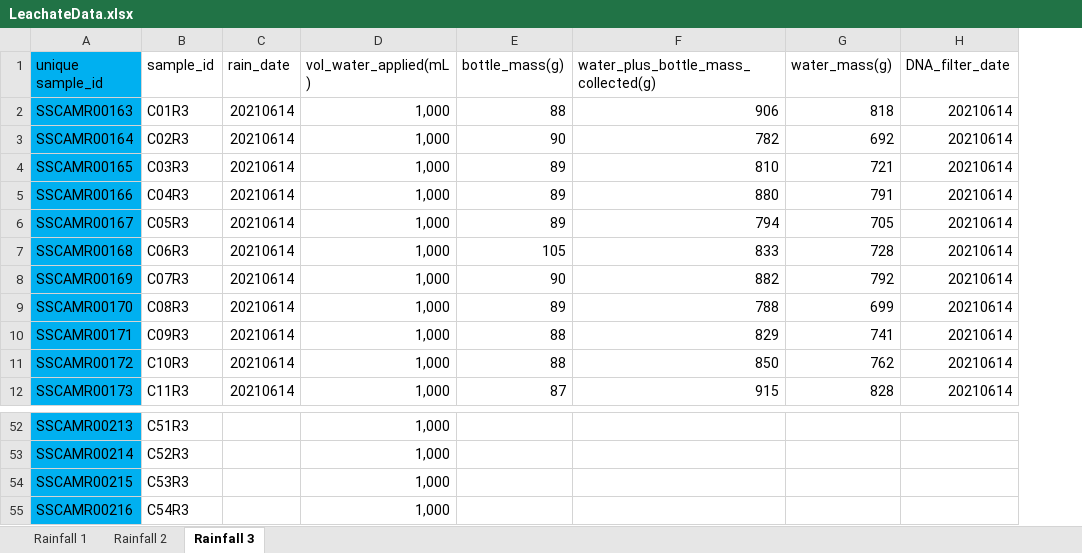
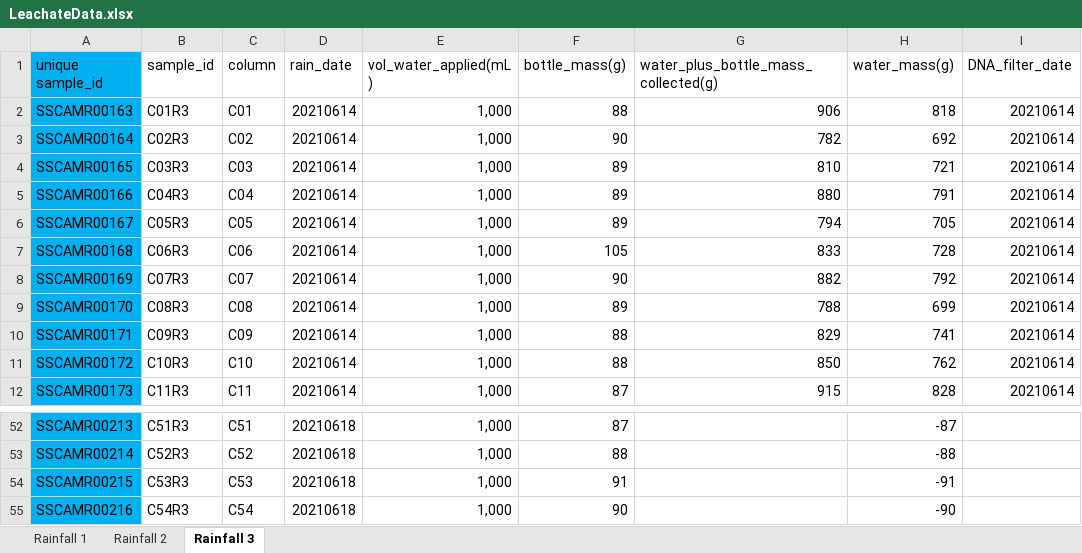
Before and after one commit to jflater/2021_strips_soil_column, an Excel workbook: Data/LeachateData.xlsx, sheet Rainfall 3, drawn as a sheet; only a part is shown, gaps mark what is left out; values as stored, in another font and other column widths than the file's, no borders; addresses are those after the commit; the diff covers the shown part only; the diff names each change by its address in the sheet, - before the commit and + after, or states it on an @@ line.

Commit message:
B3 R3 empty bottle weights

```diff
--- a/Data/LeachateData.xlsx (sheet Rainfall 3)
+++ b/Data/LeachateData.xlsx (sheet Rainfall 3)
+column C (column), rows 2-12: C01 | C02 | C03 | C04 | C05 | C06 | C07 | C08 | C09 | C10 | C11; rows 52-55: C51 | C52 | C53 | C54
-D52:D55 (rain_date): (empty)
+D52:D55 (rain_date): 20210618
-F52 (bottle_mass(g)): (empty)
+F52 (bottle_mass(g)): 87
-H52 (water_mass(g)): (empty)
+H52 (water_mass(g)): -87
-F53 (bottle_mass(g)): (empty)
+F53 (bottle_mass(g)): 88
-H53 (water_mass(g)): (empty)
+H53 (water_mass(g)): -88
-F54 (bottle_mass(g)): (empty)
+F54 (bottle_mass(g)): 91
-H54 (water_mass(g)): (empty)
+H54 (water_mass(g)): -91
-F55 (bottle_mass(g)): (empty)
+F55 (bottle_mass(g)): 90
-H55 (water_mass(g)): (empty)
+H55 (water_mass(g)): -90
```
Also changed, not shown: 96 edited cells elsewhere in this sheet, sheet Rainfall 2, sheet Rainfall 1, formulas that keep their value, 9 other files.
